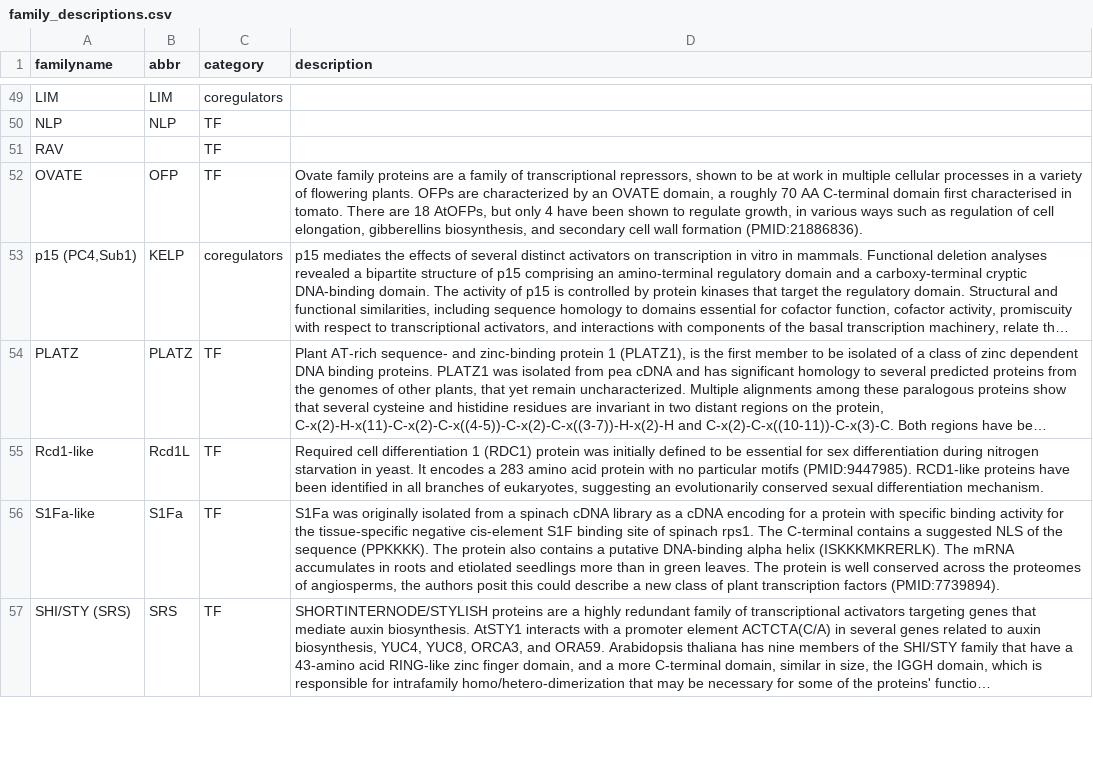
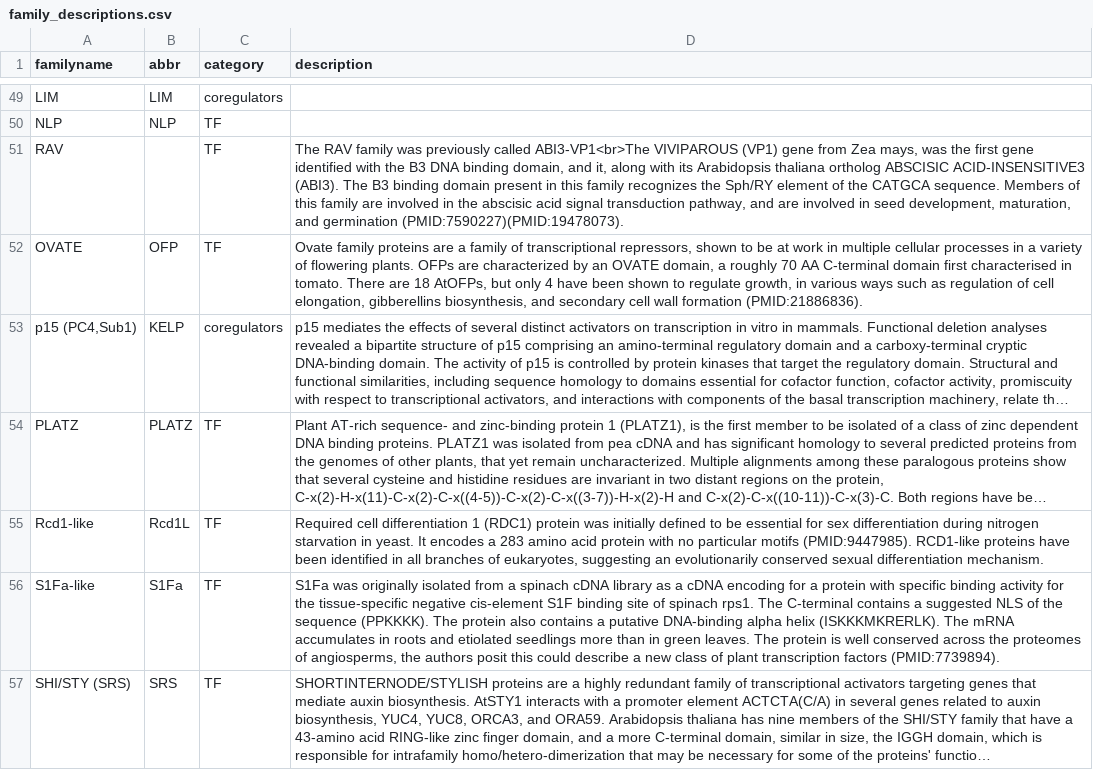
Before and after one commit to grotewold-lab/grassius-db-builder, a CSV file: inputs/private_inputs/family_descriptions.csv, drawn as a sheet; only a part is shown, gaps mark what is left out; long unchanged cells end in ….

Commit message:
cleanup, fixed blank family descriptions entered as 'NaN', added RAV family description

```diff
--- a/inputs/private_inputs/family_descriptions.csv
+++ b/inputs/private_inputs/family_descriptions.csv
@@ -75,3 +75,3 @@ LIM,LIM,coregulators,
 NLP,NLP,TF,
-RAV,,TF,
+RAV,,TF,"The RAV family was previously called ABI3-VP1<br>The VIVIPAROUS (VP1) gene from Zea mays, was the first gene identified with the B3 DNA binding domain, and it, along with its Arabidopsis thaliana ortholog ABSCISIC ACID-INSENSITIVE3 (ABI3). The B3 binding domain present in this family recognizes the Sph/RY element of the CATGCA sequence. Members of this family are involved in the abscisic acid signal transduction pathway, and are involved in seed development, maturation, and germination (PMID:7590227)(PMID:19478073)."
 OVATE,OFP,TF,"Ovate family proteins are a family of transcriptional repressors, shown to be at work in multiple cellular processes in a variety of flowering plants. OFPs are characterized by an OVATE domain, a roughly 70 AA C-terminal domain first characterised in tomato. There are 18 AtOFPs, but only 4 have been shown to regulate growth, in various ways such as regulation of cell elongation, gibberellins biosynthesis, and secondary cell wall formation (PMID:21886836)."
```
Also changed, not shown: inputs/input_list.csv, 7 other files.
